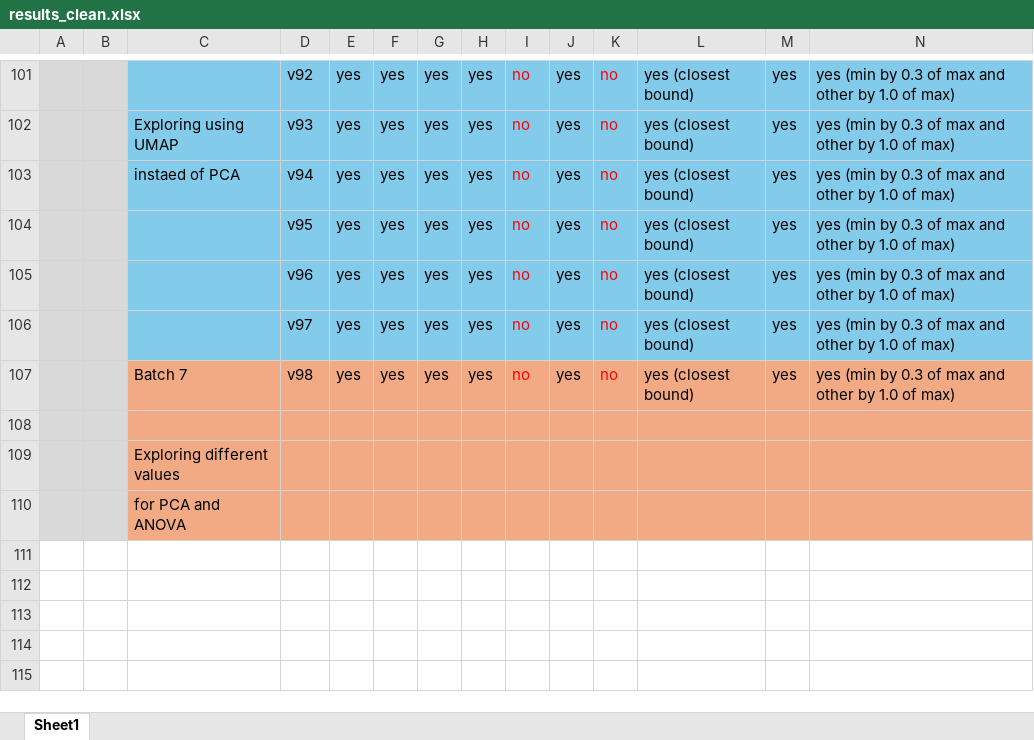
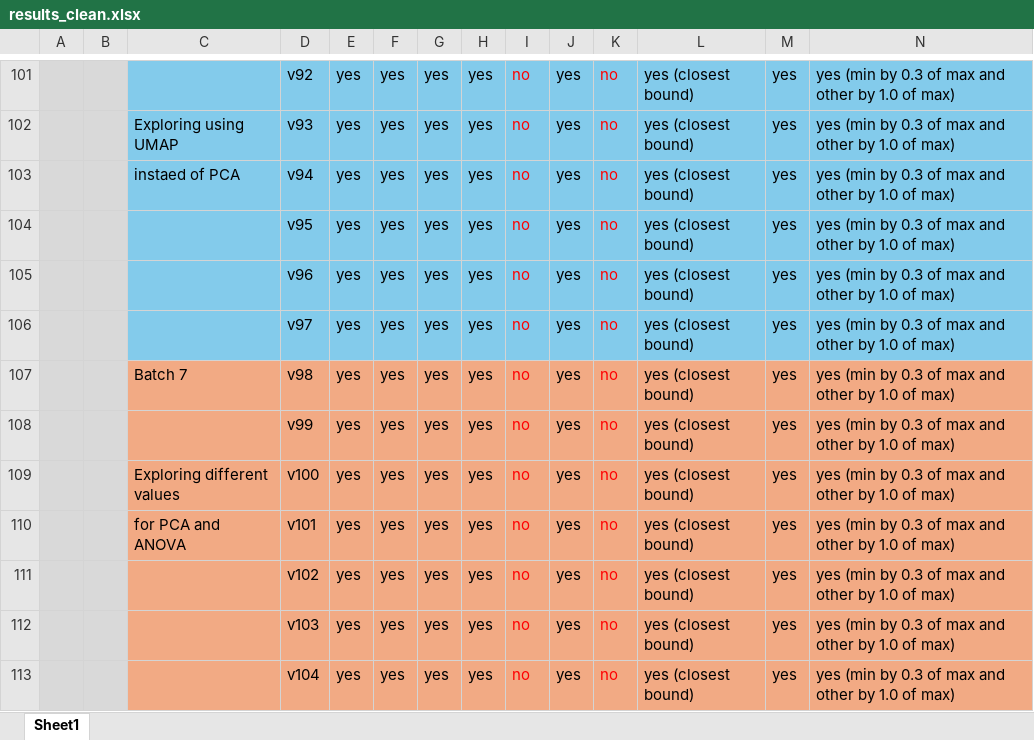
Before and after one commit to bohrges/DAA, an Excel workbook: results_clean.xlsx, sheet Sheet1, drawn as a sheet; only a part is shown, gaps mark what is left out; values as stored, in another font and other column widths than the file's, no borders; removed rows and columns are numbered as before the commit, all else as after; rows hold the shown columns only; the diff names each change by its address in the sheet, - before the commit and + after, or states it on an @@ line.

Commit message:
results 23 (new best result -> .421 local .420 kaggle)

```diff
--- a/results_clean.xlsx (sheet Sheet1)
+++ b/results_clean.xlsx (sheet Sheet1)
-row 108: (empty)
+row 108:  |  |  | v99 | yes | yes | yes | yes | no | yes | no | yes (closest bound) | yes | yes (min by 0.3 of max and other by 1.0 of max)
-row 109:  |  | Exploring different values
-row 110:  |  | for PCA and ANOVA
+row 109:  |  | Exploring different values | v100 | yes | yes | yes | yes | no | yes | no | yes (closest bound) | yes | yes (min by 0.3 of max and other by 1.0 of max)
+row 110:  |  | for PCA and ANOVA | v101 | yes | yes | yes | yes | no | yes | no | yes (closest bound) | yes | yes (min by 0.3 of max and other by 1.0 of max)
+row 111:  |  |  | v102 | yes | yes | yes | yes | no | yes | no | yes (closest bound) | yes | yes (min by 0.3 of max and other by 1.0 of max)
+row 112:  |  |  | v103 | yes | yes | yes | yes | no | yes | no | yes (closest bound) | yes | yes (min by 0.3 of max and other by 1.0 of max)
+row 113:  |  |  | v104 | yes | yes | yes | yes | no | yes | no | yes (closest bound) | yes | yes (min by 0.3 of max and other by 1.0 of max)
```
Also changed, not shown: 5 other files.
